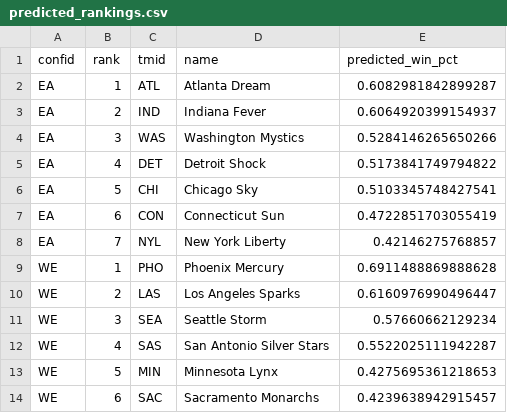
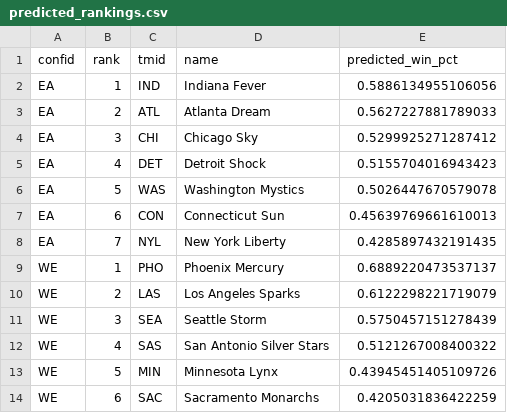
Before and after one commit to tomasoliveirz/MachineLearningMEIC, a CSV file: src/model/ranking_model/results/predicted_rankings.csv, drawn as a sheet.

Commit message:
Refactor ranking model results and coach performance calculation
- Updated predicted rankings in `predicted_rankings.csv` with new team data and adjusted predicted win percentages.
- Enhanced performance metrics in `report.txt`, showing improved regression metrics and ranking accuracy.
- Revised `coach_performance.py` to include detailed comments in Portuguese, explaining the performance calculation process, inputs, and outputs.
- Implemented a linear regression model to predict win percentages based on team talent, with fallbacks to Pythagorean expectations and aggregated team win percentages.
- Improved handling of missing data and ensured that predicted win percentages are constrained between 0 and 1.
- Added print statements for better output visibility during performance calculation.

```diff
--- a/src/model/ranking_model/results/predicted_rankings.csv
+++ b/src/model/ranking_model/results/predicted_rankings.csv
@@ -1,14 +1,14 @@
 confid,rank,tmid,name,predicted_win_pct
-EA,1,ATL,Atlanta Dream,0.6082981842899287
-EA,2,IND,Indiana Fever,0.6064920399154937
-EA,3,WAS,Washington Mystics,0.5284146265650266
-EA,4,DET,Detroit Shock,0.5173841749794822
-EA,5,CHI,Chicago Sky,0.5103345748427541
-EA,6,CON,Connecticut Sun,0.4722851703055419
-EA,7,NYL,New York Liberty,0.42146275768857
-WE,1,PHO,Phoenix Mercury,0.6911488869888628
-WE,2,LAS,Los Angeles Sparks,0.6160976990496447
-WE,3,SEA,Seattle Storm,0.57660662129234
-WE,4,SAS,San Antonio Silver Stars,0.5522025111942287
-WE,5,MIN,Minnesota Lynx,0.4275695361218653
-WE,6,SAC,Sacramento Monarchs,0.4239638942915457
+EA,1,IND,Indiana Fever,0.5886134955106056
+EA,2,ATL,Atlanta Dream,0.5627227881789033
+EA,3,CHI,Chicago Sky,0.5299925271287412
+EA,4,DET,Detroit Shock,0.5155704016943423
+EA,5,WAS,Washington Mystics,0.5026447670579078
+EA,6,CON,Connecticut Sun,0.45639769661610013
+EA,7,NYL,New York Liberty,0.4285897432191435
+WE,1,PHO,Phoenix Mercury,0.6889220473537137
+WE,2,LAS,Los Angeles Sparks,0.6122298221719079
+WE,3,SEA,Seattle Storm,0.5750457151278439
+WE,4,SAS,San Antonio Silver Stars,0.5121267008400322
+WE,5,MIN,Minnesota Lynx,0.43945451405109726
+WE,6,SAC,Sacramento Monarchs,0.4205031836422259
```
Also changed, not shown: data/processed/coach_performance.csv, 2 other files.
